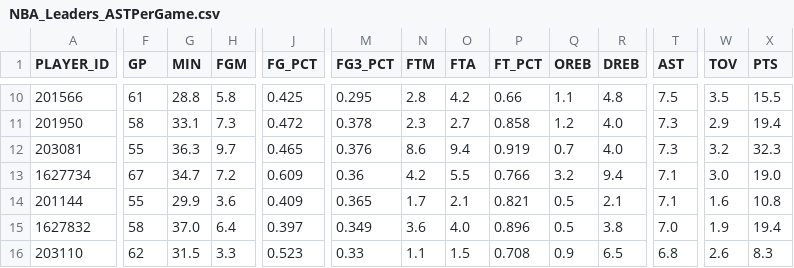
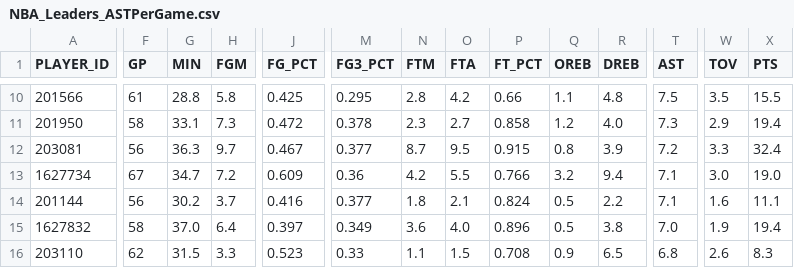
Before and after one commit to penborter/nba-data, a CSV file: data/dynamic/NBA_Leaders_ASTPerGame.csv, drawn as a sheet; only a part is shown, gaps mark what is left out; the diff covers the shown part only; the diff names each change by its address in the sheet, - before the commit and + after, or states it on an @@ line.

```diff
--- a/data/dynamic/NBA_Leaders_ASTPerGame.csv
+++ b/data/dynamic/NBA_Leaders_ASTPerGame.csv
-F12 (GP): 55
+F12 (GP): 56
-J12 (FG_PCT): 0.465
+J12 (FG_PCT): 0.467
-M12 (FG3_PCT): 0.376
+M12 (FG3_PCT): 0.377
-N12 (FTM): 8.6
+N12 (FTM): 8.7
-O12 (FTA): 9.4
+O12 (FTA): 9.5
-P12 (FT_PCT): 0.919
+P12 (FT_PCT): 0.915
-Q12 (OREB): 0.7
+Q12 (OREB): 0.8
-R12 (DREB): 4.0
+R12 (DREB): 3.9
-T12 (AST): 7.3
+T12 (AST): 7.2
-W12 (TOV): 3.2
+W12 (TOV): 3.3
-X12 (PTS): 32.3
+X12 (PTS): 32.4
-F14 (GP): 55
+F14 (GP): 56
-G14 (MIN): 29.9
+G14 (MIN): 30.2
-H14 (FGM): 3.6
+H14 (FGM): 3.7
-J14 (FG_PCT): 0.409
+J14 (FG_PCT): 0.416
-M14 (FG3_PCT): 0.365
+M14 (FG3_PCT): 0.377
-N14 (FTM): 1.7
+N14 (FTM): 1.8
-P14 (FT_PCT): 0.821
+P14 (FT_PCT): 0.824
-R14 (DREB): 2.1
+R14 (DREB): 2.2
-X14 (PTS): 10.8
+X14 (PTS): 11.1
```
Also changed, not shown: 1 added row, 1 removed row and 82 edited cells elsewhere in this file, data/dynamic/NBA_Leaders_PTSPerGame.csv, data/dynamic/NBA_Leaders_PTSTotals.csv, 1 other file.
